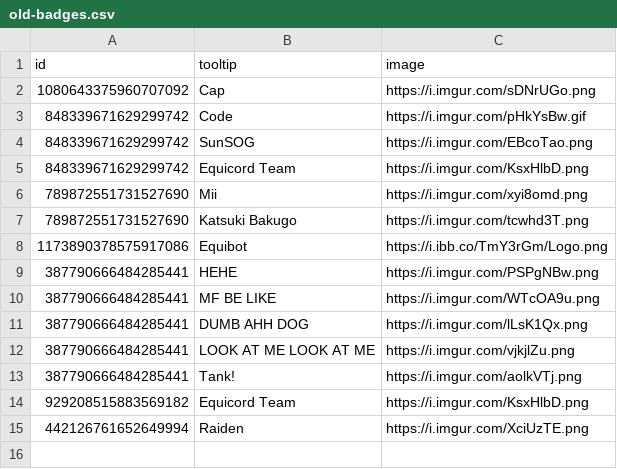
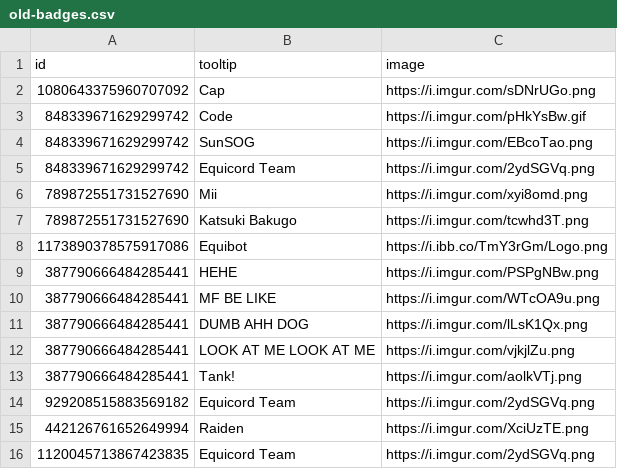
Before and after one commit to Equicord/Equibored, a CSV file: old-badges.csv, drawn as a sheet.

Commit message:
Badge Updates

```diff
--- a/old-badges.csv
+++ b/old-badges.csv
@@ -4,3 +4,3 @@ id,tooltip,image
 848339671629299742,SunSOG,https://i.imgur.com/EBcoTao.png
-848339671629299742,Equicord Team,https://i.imgur.com/KsxHlbD.png
+848339671629299742,Equicord Team,https://i.imgur.com/2ydSGVq.png
 789872551731527690,Mii,https://i.imgur.com/xyi8omd.png
@@ -13,3 +13,4 @@ id,tooltip,image
 387790666484285441,Tank!,https://i.imgur.com/aolkVTj.png
-929208515883569182,Equicord Team,https://i.imgur.com/KsxHlbD.png
+929208515883569182,Equicord Team,https://i.imgur.com/2ydSGVq.png
 442126761652649994,Raiden,https://i.imgur.com/XciUzTE.png
+1120045713867423835,Equicord Team,https://i.imgur.com/2ydSGVq.png
```
Also changed, not shown: 1 other file.
